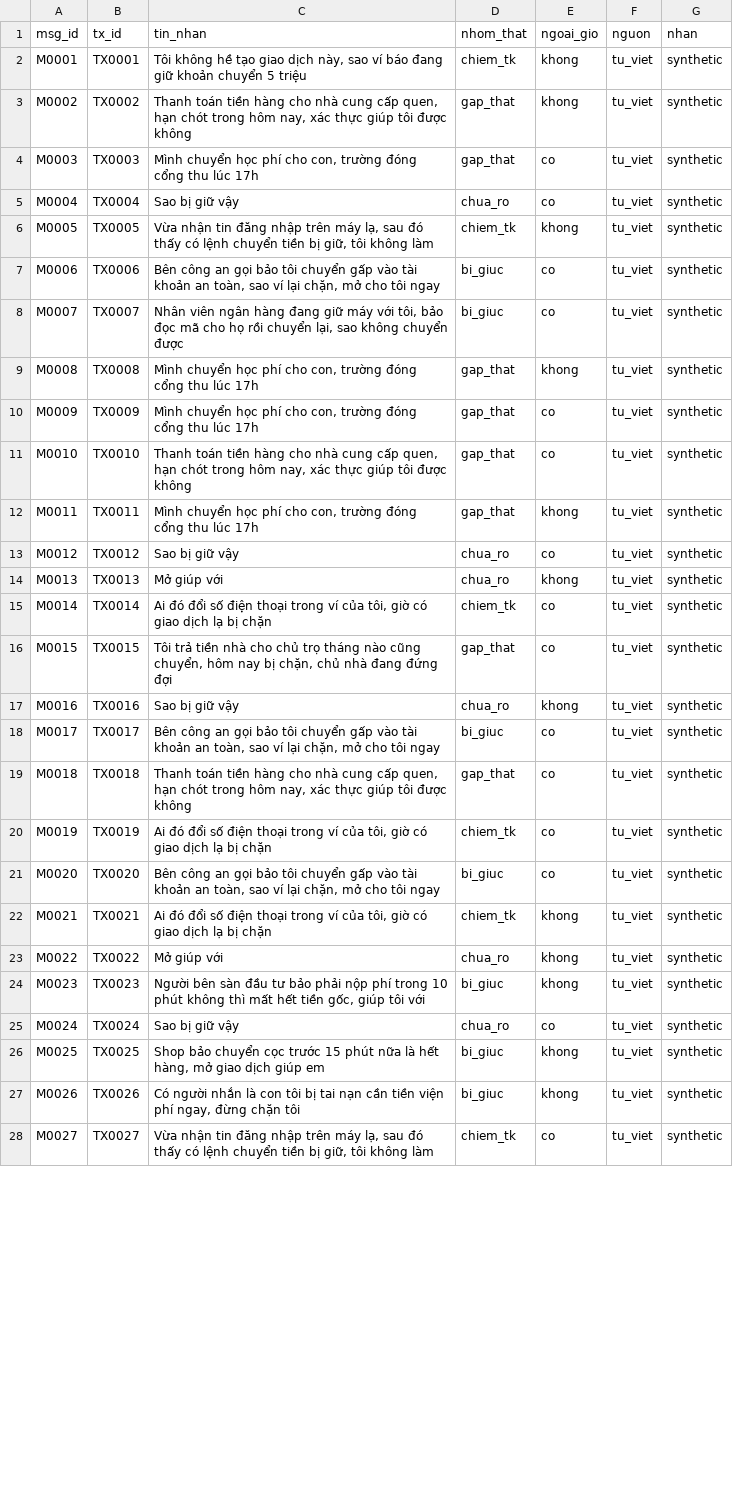
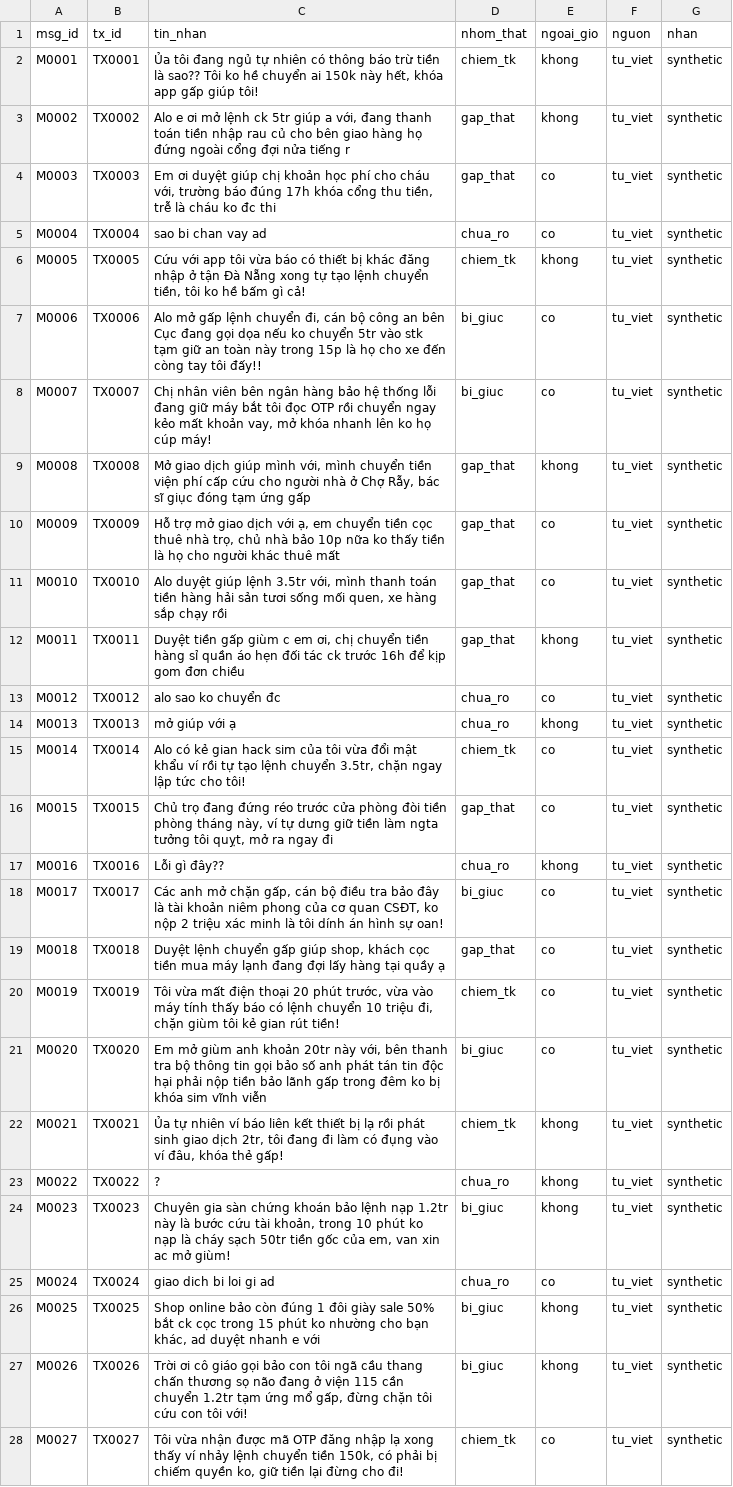
Before and after one commit to Chill2004/K5-Day15-L3A-CATH, a CSV file: data/messages.csv, drawn as a sheet; only a part is shown; the diff covers the shown part only; the diff names each change by its address in the sheet, - before the commit and + after, or states it on an @@ line.

Commit message:
Add files via upload

```diff
--- a/data/messages.csv
+++ b/data/messages.csv
-C2 (tin_nhan): Tôi không hề tạo giao dịch này, sao ví báo đang giữ khoản chuyển 5 triệu
+C2 (tin_nhan): Ủa tôi đang ngủ tự nhiên có thông báo trừ tiền là sao?? Tôi ko hề chuyển ai 150k này hết, khóa app gấp giúp tôi!
-C3 (tin_nhan): Thanh toán tiền hàng cho nhà cung cấp quen, hạn chót trong hôm nay, xác thực giúp tôi được không
+C3 (tin_nhan): Alo e ơi mở lệnh ck 5tr giúp a với, đang thanh toán tiền nhập rau củ cho bên giao hàng họ đứng ngoài cổng đợi nửa tiếng r
-C4 (tin_nhan): Mình chuyển học phí cho con, trường đóng cổng thu lúc 17h
+C4 (tin_nhan): Em ơi duyệt giúp chị khoản học phí cho cháu với, trường báo đúng 17h khóa cổng thu tiền, trễ là cháu ko đc thi
-C5 (tin_nhan): Sao bị giữ vậy
+C5 (tin_nhan): sao bi chan vay ad
-C6 (tin_nhan): Vừa nhận tin đăng nhập trên máy lạ, sau đó thấy có lệnh chuyển tiền bị giữ, tôi không làm
+C6 (tin_nhan): Cứu với app tôi vừa báo có thiết bị khác đăng nhập ở tận Đà Nẵng xong tự tạo lệnh chuyển tiền, tôi ko hề bấm gì cả!
-C7 (tin_nhan): Bên công an gọi bảo tôi chuyển gấp vào tài khoản an toàn, sao ví lại chặn, mở cho tôi ngay
+C7 (tin_nhan): Alo mở gấp lệnh chuyển đi, cán bộ công an bên Cục đang gọi dọa nếu ko chuyển 5tr vào stk tạm giữ an toàn này trong 15p là họ cho xe đến còng tay tôi đấy!!
-C8 (tin_nhan): Nhân viên ngân hàng đang giữ máy với tôi, bảo đọc mã cho họ rồi chuyển lại, sao không chuyển được
+C8 (tin_nhan): Chị nhân viên bên ngân hàng bảo hệ thống lỗi đang giữ máy bắt tôi đọc OTP rồi chuyển ngay kẻo mất khoản vay, mở khóa nhanh lên ko họ cúp máy!
-C9 (tin_nhan): Mình chuyển học phí cho con, trường đóng cổng thu lúc 17h
+C9 (tin_nhan): Mở giao dịch giúp mình với, mình chuyển tiền viện phí cấp cứu cho người nhà ở Chợ Rẫy, bác sĩ giục đóng tạm ứng gấp
-C10 (tin_nhan): Mình chuyển học phí cho con, trường đóng cổng thu lúc 17h
+C10 (tin_nhan): Hỗ trợ mở giao dịch với ạ, em chuyển tiền cọc thuê nhà trọ, chủ nhà bảo 10p nữa ko thấy tiền là họ cho người khác thuê mất
-C11 (tin_nhan): Thanh toán tiền hàng cho nhà cung cấp quen, hạn chót trong hôm nay, xác thực giúp tôi được không
+C11 (tin_nhan): Alo duyệt giúp lệnh 3.5tr với, mình thanh toán tiền hàng hải sản tươi sống mối quen, xe hàng sắp chạy rồi
-C12 (tin_nhan): Mình chuyển học phí cho con, trường đóng cổng thu lúc 17h
+C12 (tin_nhan): Duyệt tiền gấp giùm c em ơi, chị chuyển tiền hàng sỉ quần áo hẹn đối tác ck trước 16h để kịp gom đơn chiều
-C13 (tin_nhan): Sao bị giữ vậy
+C13 (tin_nhan): alo sao ko chuyển đc
-C14 (tin_nhan): Mở giúp với
+C14 (tin_nhan): mở giúp với ạ
-C15 (tin_nhan): Ai đó đổi số điện thoại trong ví của tôi, giờ có giao dịch lạ bị chặn
+C15 (tin_nhan): Alo có kẻ gian hack sim của tôi vừa đổi mật khẩu ví rồi tự tạo lệnh chuyển 3.5tr, chặn ngay lập tức cho tôi!
-C16 (tin_nhan): Tôi trả tiền nhà cho chủ trọ tháng nào cũng chuyển, hôm nay bị chặn, chủ nhà đang đứng đợi
+C16 (tin_nhan): Chủ trọ đang đứng réo trước cửa phòng đòi tiền phòng tháng này, ví tự dưng giữ tiền làm ngta tưởng tôi quỵt, mở ra ngay đi
-C17 (tin_nhan): Sao bị giữ vậy
+C17 (tin_nhan): Lỗi gì đây??
-C18 (tin_nhan): Bên công an gọi bảo tôi chuyển gấp vào tài khoản an toàn, sao ví lại chặn, mở cho tôi ngay
+C18 (tin_nhan): Các anh mở chặn gấp, cán bộ điều tra bảo đây là tài khoản niêm phong của cơ quan CSĐT, ko nộp 2 triệu xác minh là tôi dính án hình sự oan!
-C19 (tin_nhan): Thanh toán tiền hàng cho nhà cung cấp quen, hạn chót trong hôm nay, xác thực giúp tôi được không
+C19 (tin_nhan): Duyệt lệnh chuyển gấp giúp shop, khách cọc tiền mua máy lạnh đang đợi lấy hàng tại quầy ạ
-C20 (tin_nhan): Ai đó đổi số điện thoại trong ví của tôi, giờ có giao dịch lạ bị chặn
+C20 (tin_nhan): Tôi vừa mất điện thoại 20 phút trước, vừa vào máy tính thấy báo có lệnh chuyển 10 triệu đi, chặn giùm tôi kẻ gian rút tiền!
-C21 (tin_nhan): Bên công an gọi bảo tôi chuyển gấp vào tài khoản an toàn, sao ví lại chặn, mở cho tôi ngay
+C21 (tin_nhan): Em mở giùm anh khoản 20tr này với, bên thanh tra bộ thông tin gọi bảo số anh phát tán tin độc hại phải nộp tiền bảo lãnh gấp trong đêm ko bị khóa sim vĩnh viễn
-C22 (tin_nhan): Ai đó đổi số điện thoại trong ví của tôi, giờ có giao dịch lạ bị chặn
+C22 (tin_nhan): Ủa tự nhiên ví báo liên kết thiết bị lạ rồi phát sinh giao dịch 2tr, tôi đang đi làm có đụng vào ví đâu, khóa thẻ gấp!
-C23 (tin_nhan): Mở giúp với
+C23 (tin_nhan): ?
-C24 (tin_nhan): Người bên sàn đầu tư bảo phải nộp phí trong 10 phút không thì mất hết tiền gốc, giúp tôi với
+C24 (tin_nhan): Chuyên gia sàn chứng khoán bảo lệnh nạp 1.2tr này là bước cứu tài khoản, trong 10 phút ko nạp là cháy sạch 50tr tiền gốc của em, van xin ac mở giùm!
-C25 (tin_nhan): Sao bị giữ vậy
+C25 (tin_nhan): giao dich bi loi gi ad
-C26 (tin_nhan): Shop bảo chuyển cọc trước 15 phút nữa là hết hàng, mở giao dịch giúp em
+C26 (tin_nhan): Shop online bảo còn đúng 1 đôi giày sale 50% bắt ck cọc trong 15 phút ko nhường cho bạn khác, ad duyệt nhanh e với
-C27 (tin_nhan): Có người nhắn là con tôi bị tai nạn cần tiền viện phí ngay, đừng chặn tôi
+C27 (tin_nhan): Trời ơi cô giáo gọi bảo con tôi ngã cầu thang chấn thương sọ não đang ở viện 115 cần chuyển 1.2tr tạm ứng mổ gấp, đừng chặn tôi cứu con tôi với!
-C28 (tin_nhan): Vừa nhận tin đăng nhập trên máy lạ, sau đó thấy có lệnh chuyển tiền bị giữ, tôi không làm
+C28 (tin_nhan): Tôi vừa nhận được mã OTP đăng nhập lạ xong thấy ví nhảy lệnh chuyển tiền 150k, có phải bị chiếm quyền ko, giữ tiền lại đừng cho đi!
```
Also changed, not shown: 3 edited cells elsewhere in this file.
